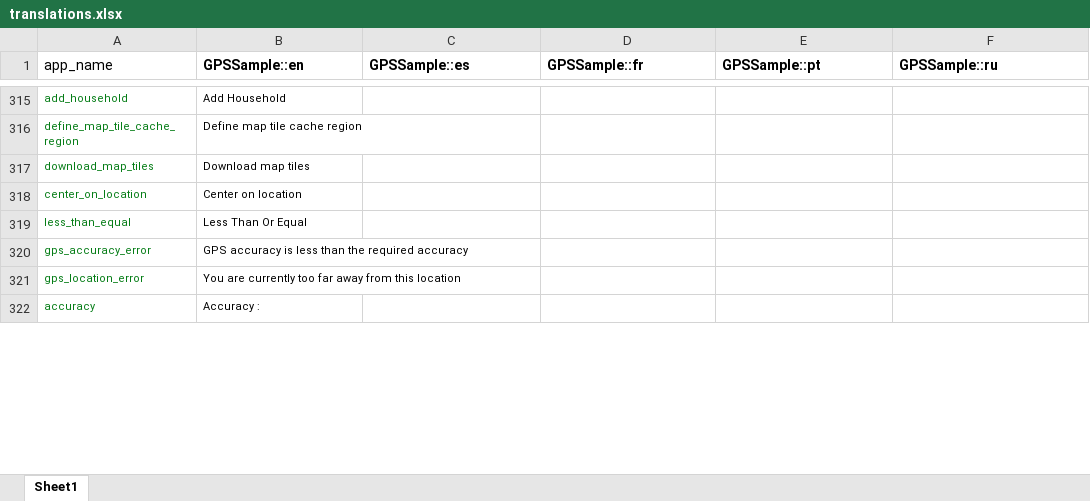
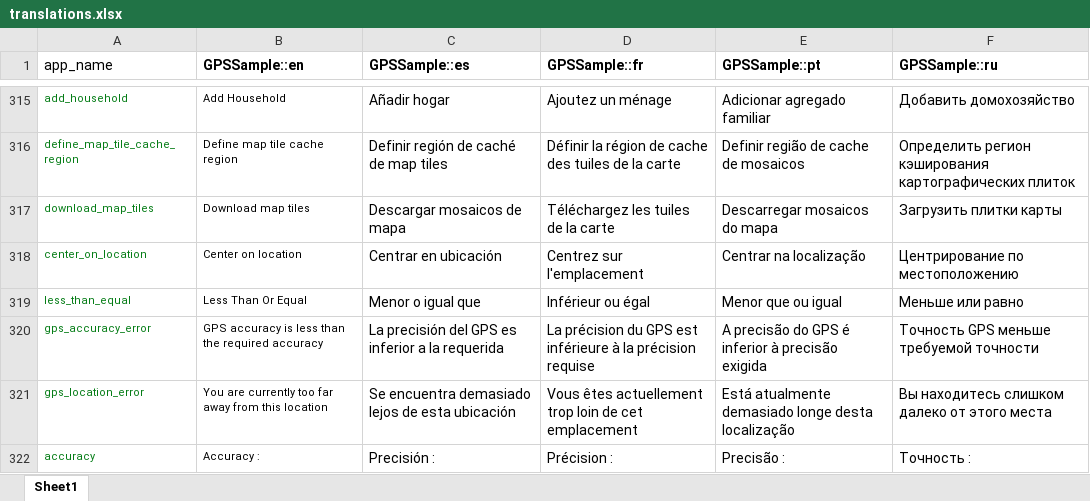
Before and after one commit to GPS-Sample/GPS-Sample, an Excel workbook: translations/translations.xlsx, sheet Sheet1, drawn as a sheet; only a part is shown, gaps mark what is left out; values as stored, in another font and other column widths than the file's, no borders; the diff covers the shown part only; the diff names each change by its address in the sheet, - before the commit and + after, or states it on an @@ line.

```diff
--- a/translations/translations.xlsx (sheet Sheet1)
+++ b/translations/translations.xlsx (sheet Sheet1)
-C315 (GPSSample::es): (empty)
+C315 (GPSSample::es): Añadir hogar
-D315 (GPSSample::fr): (empty)
+D315 (GPSSample::fr): Ajoutez un ménage
-E315 (GPSSample::pt): (empty)
+E315 (GPSSample::pt): Adicionar agregado familiar
-F315 (GPSSample::ru): (empty)
+F315 (GPSSample::ru): Добавить домохозяйство
-C316 (GPSSample::es): (empty)
+C316 (GPSSample::es): Definir región de caché de map tiles
-D316 (GPSSample::fr): (empty)
+D316 (GPSSample::fr): Définir la région de cache des tuiles de la carte
-E316 (GPSSample::pt): (empty)
+E316 (GPSSample::pt): Definir região de cache de mosaicos
-F316 (GPSSample::ru): (empty)
+F316 (GPSSample::ru): Определить регион кэширования картографических плиток
-C317 (GPSSample::es): (empty)
+C317 (GPSSample::es): Descargar mosaicos de mapa
-D317 (GPSSample::fr): (empty)
+D317 (GPSSample::fr): Téléchargez les tuiles de la carte
-E317 (GPSSample::pt): (empty)
+E317 (GPSSample::pt): Descarregar mosaicos do mapa
-F317 (GPSSample::ru): (empty)
+F317 (GPSSample::ru): Загрузить плитки карты
-C318 (GPSSample::es): (empty)
+C318 (GPSSample::es): Centrar en ubicación
-D318 (GPSSample::fr): (empty)
+D318 (GPSSample::fr): Centrez sur l'emplacement
-E318 (GPSSample::pt): (empty)
+E318 (GPSSample::pt): Centrar na localização
-F318 (GPSSample::ru): (empty)
+F318 (GPSSample::ru): Центрирование по местоположению
-C319 (GPSSample::es): (empty)
+C319 (GPSSample::es): Menor o igual que
-D319 (GPSSample::fr): (empty)
+D319 (GPSSample::fr): Inférieur ou égal
-E319 (GPSSample::pt): (empty)
+E319 (GPSSample::pt): Menor que ou igual
-F319 (GPSSample::ru): (empty)
+F319 (GPSSample::ru): Меньше или равно
-C320 (GPSSample::es): (empty)
+C320 (GPSSample::es): La precisión del GPS es inferior a la requerida
-D320 (GPSSample::fr): (empty)
+D320 (GPSSample::fr): La précision du GPS est inférieure à la précision requise
-E320 (GPSSample::pt): (empty)
+E320 (GPSSample::pt): A precisão do GPS é inferior à precisão exigida
-F320 (GPSSample::ru): (empty)
+F320 (GPSSample::ru): Точность GPS меньше требуемой точности
-C321 (GPSSample::es): (empty)
+C321 (GPSSample::es): Se encuentra demasiado lejos de esta ubicación
-D321 (GPSSample::fr): (empty)
+D321 (GPSSample::fr): Vous êtes actuellement trop loin de cet emplacement
-E321 (GPSSample::pt): (empty)
+E321 (GPSSample::pt): Está atualmente demasiado longe desta localização
-F321 (GPSSample::ru): (empty)
+F321 (GPSSample::ru): Вы находитесь слишком далеко от этого места
-C322 (GPSSample::es): (empty)
+C322 (GPSSample::es): Precisión :
-D322 (GPSSample::fr): (empty)
+D322 (GPSSample::fr): Précision :
-E322 (GPSSample::pt): (empty)
+E322 (GPSSample::pt): Precisão :
-F322 (GPSSample::ru): (empty)
+F322 (GPSSample::ru): Точность :
```
Also changed, not shown: 65 edited cells elsewhere in this sheet, 6 other files.
